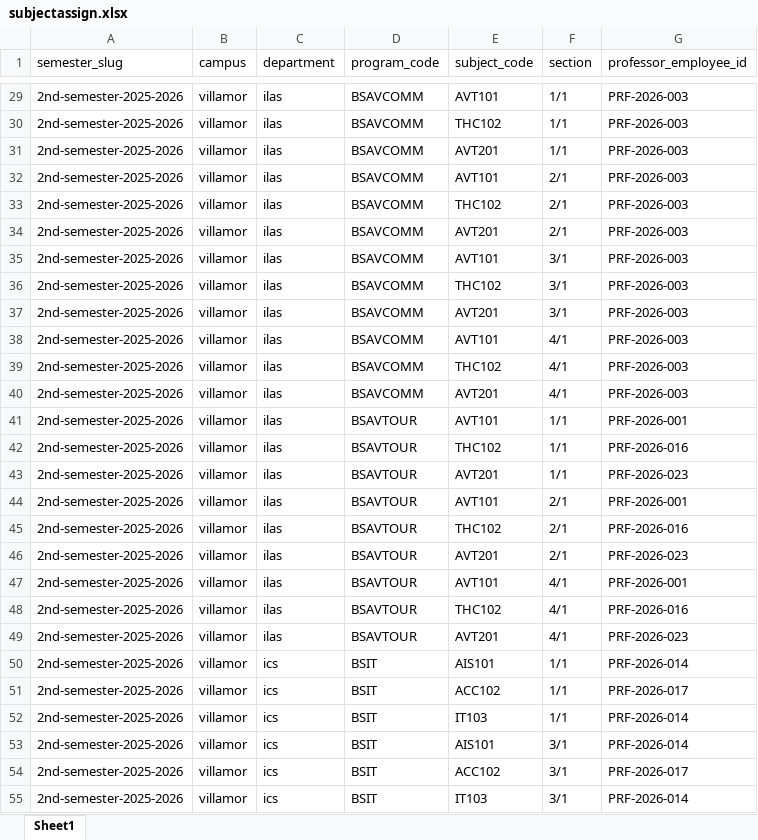
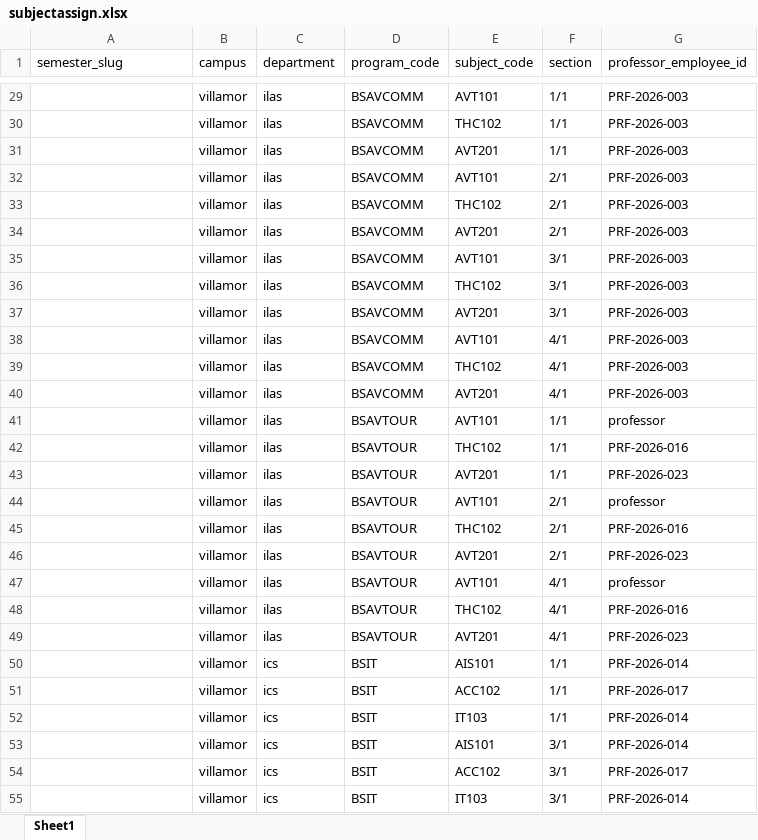
Before and after one commit to ayyaayayyaayayay/system, an Excel workbook: files/subjectassign.xlsx, sheet Sheet1, drawn as a sheet; only a part is shown, gaps mark what is left out; values as stored, in another font and other column widths than the file's, no borders; the diff covers the shown part only; the diff names each change by its address in the sheet, - before the commit and + after, or states it on an @@ line.

```diff
--- a/files/subjectassign.xlsx (sheet Sheet1)
+++ b/files/subjectassign.xlsx (sheet Sheet1)
-A29:A55 (semester_slug): 2nd-semester-2025-2026
+A29:A55 (semester_slug): (empty)
-G41 (professor_employee_id): PRF-2026-001
+G41 (professor_employee_id): professor
-G44 (professor_employee_id): PRF-2026-001
+G44 (professor_employee_id): professor
-G47 (professor_employee_id): PRF-2026-001
+G47 (professor_employee_id): professor
```
Also changed, not shown: 27 edited cells elsewhere in this sheet, files/bulk.xlsx, 35 other files.
